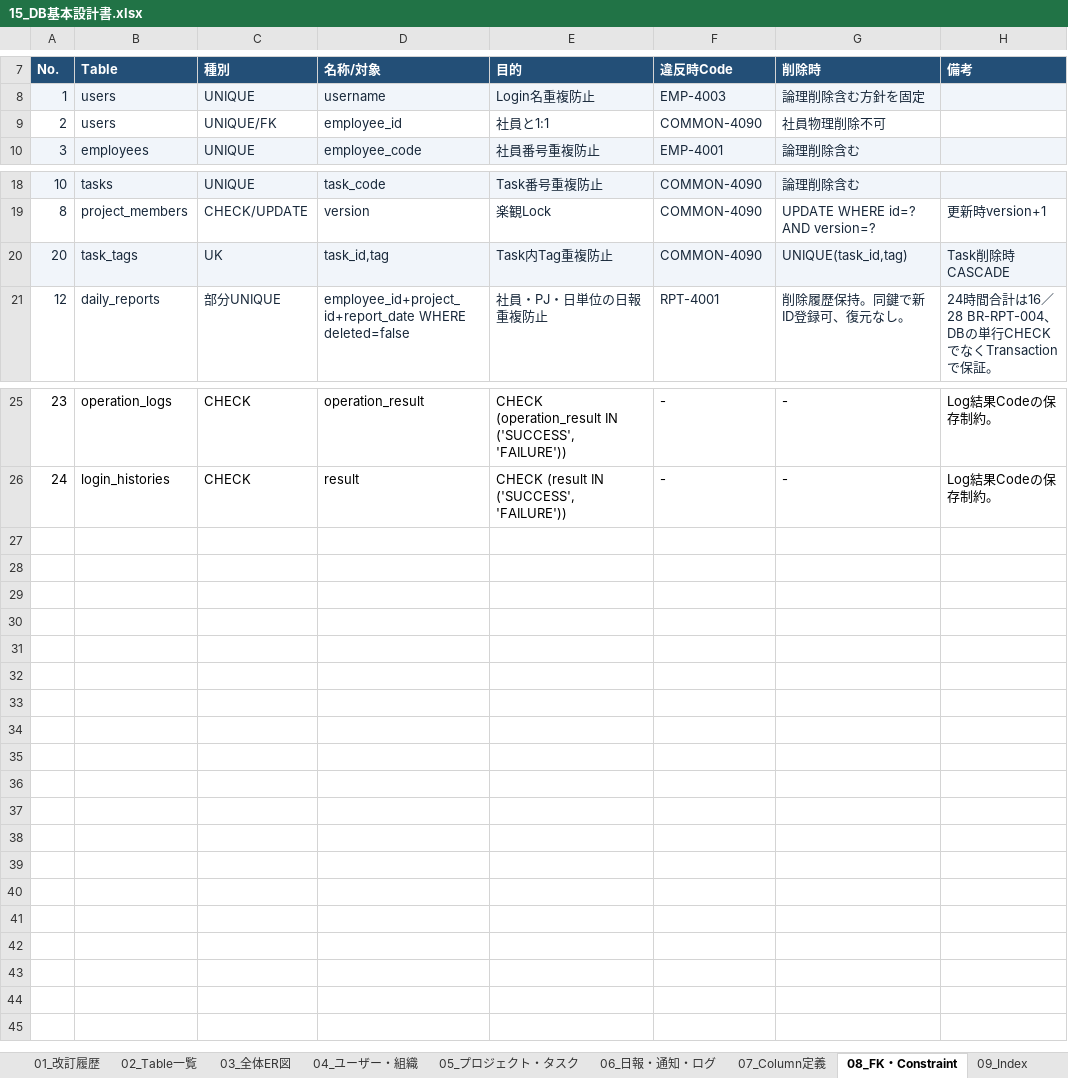
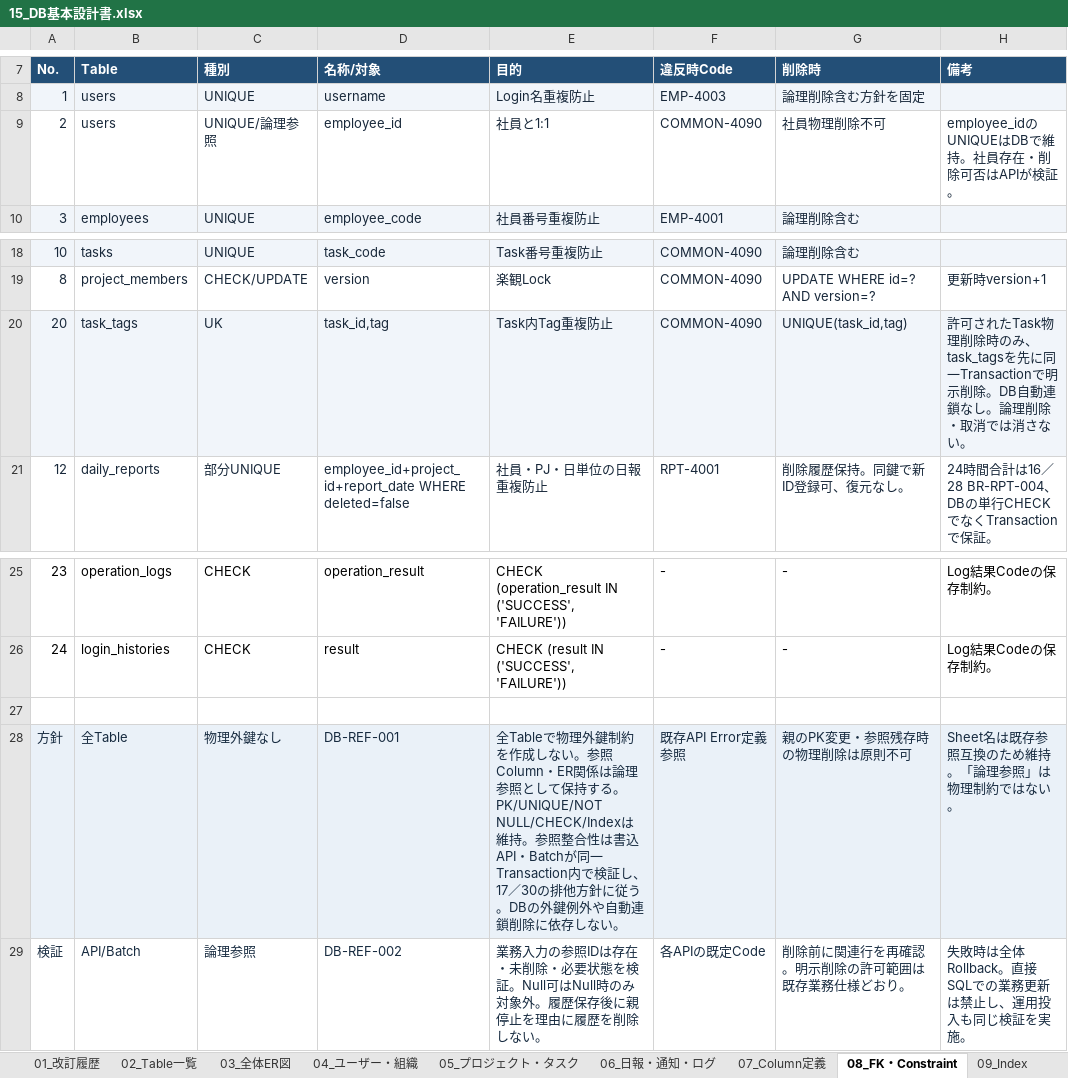
Before and after one commit to ansin-lin/LearnProject, an Excel workbook: 基本設計/15_DB基本設計書.xlsx, sheet 08_FK・Constraint, drawn as a sheet; only a part is shown, gaps mark what is left out; values as stored, in another font and other column widths than the file's, no borders; the diff names each change by its address in the sheet, - before the commit and + after, or states it on an @@ line.

```diff
--- a/基本設計/15_DB基本設計書.xlsx (sheet 08_FK・Constraint)
+++ b/基本設計/15_DB基本設計書.xlsx (sheet 08_FK・Constraint)
-C9 (種別): UNIQUE/FK
+C9 (種別): UNIQUE/論理参照
-H9 (備考): (empty)
+H9 (備考): employee_idのUNIQUEはDBで維持。社員存在・削除可否はAPIが検証。
-H20 (備考): Task削除時CASCADE
+H20 (備考): 許可されたTask物理削除時のみ、task_tagsを先に同一Transactionで明示削除。DB自動連鎖なし。論理削除・取消では消さない。
+row 27: (empty)
+row 28: 方針 | 全Table | 物理外鍵なし | DB-REF-001 | 全Tableで物理外鍵制約を作成しない。参照Column・ER関係は論理参照として保持する。PK/UNIQUE/NOT NULL/CHECK/Indexは維持。参照整合性は書込API・Batchが同一Transaction内で検証し、17／30の排他方針に従う。DBの外鍵例外や自動連鎖削除に依存しない。 | 既存API Error定義参照 | 親のPK変更・参照残存時の物理削除は原則不可 | Sheet名は既存参照互換のため維持。「論理参照」は物理制約ではない。
+row 29: 検証 | API/Batch | 論理参照 | DB-REF-002 | 業務入力の参照IDは存在・未削除・必要状態を検証。Null可はNull時のみ対象外。履歴保存後に親停止を理由に履歴を削除しない。 | 各APIの既定Code | 削除前に関連行を再確認。明示削除の許可範囲は既存業務仕様どおり。 | 失敗時は全体Rollback。直接SQLでの業務更新は禁止し、運用投入も同じ検証を実施。
```
Also changed, not shown: sheet 07_Column定義, sheet 01_改訂履歴, sheet 00_表紙, sheet 03_全体ER図, 基本設計/00_基本設計書総合管理.xlsx, 基本設計/17_トランザクションと排他_基本設計書.xlsx, 7 other files.
